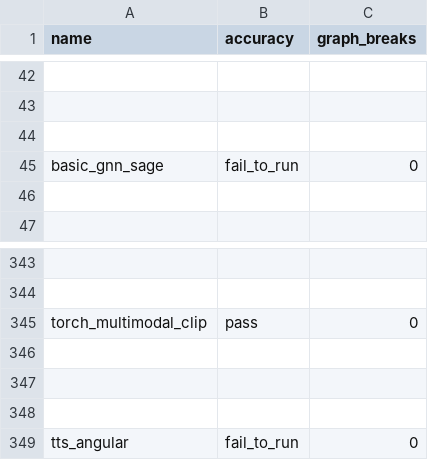
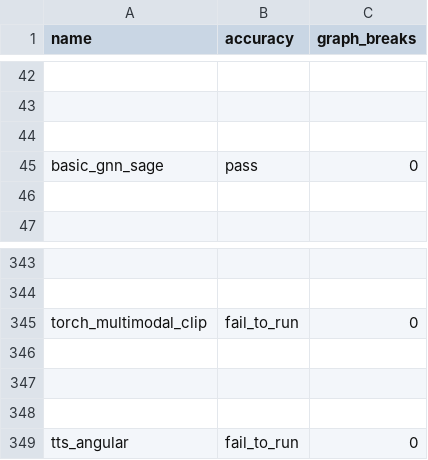
Before and after one commit to GerHobbelt/pytorch, a CSV file: benchmarks/dynamo/ci_expected_accuracy/dynamic_cpu_aot_inductor_torchbench_amp_freezing_inference.csv, drawn as a sheet; only a part is shown, gaps mark what is left out; the diff names each change by its address in the sheet, - before the commit and + after, or states it on an @@ line.

```diff
--- a/benchmarks/dynamo/ci_expected_accuracy/dynamic_cpu_aot_inductor_torchbench_amp_freezing_inference.csv
+++ b/benchmarks/dynamo/ci_expected_accuracy/dynamic_cpu_aot_inductor_torchbench_amp_freezing_inference.csv
-B45 (accuracy): fail_to_run
+B45 (accuracy): pass
-B345 (accuracy): pass
+B345 (accuracy): fail_to_run
```
Also changed, not shown: benchmarks/dynamo/ci_expected_accuracy/cpu_aot_inductor_torchbench_amp_freezing_inference.csv, benchmarks/dynamo/ci_expected_accuracy/dynamic_cpu_aot_inductor_torchbench_freezing_inference.csv.
